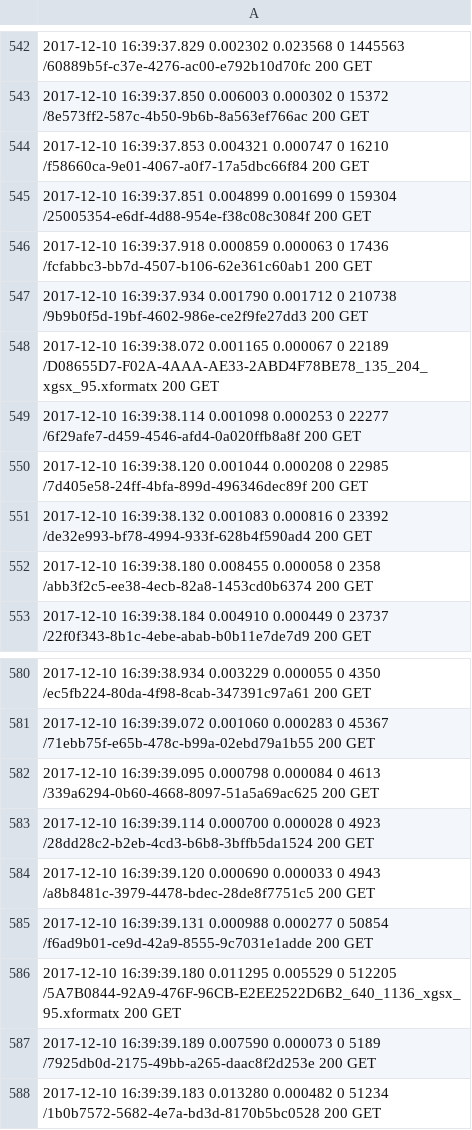
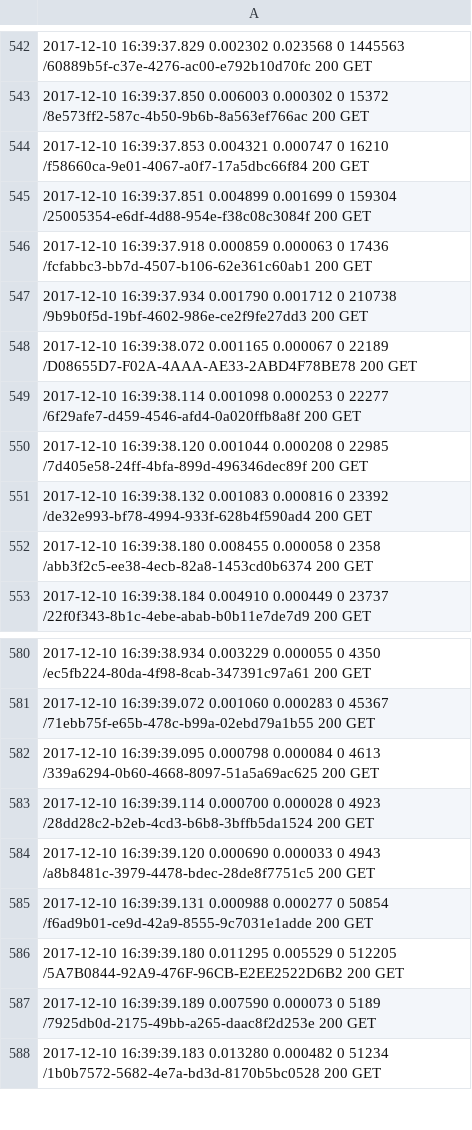
Before and after one commit to davecb/Play-it-Again-Sam, a CSV file: cmd/runLoadTest/localhost/samples.csv, drawn as a sheet; only a part is shown, gaps mark what is left out.

```diff
--- a/cmd/runLoadTest/localhost/samples.csv
+++ b/cmd/runLoadTest/localhost/samples.csv
@@ -547,3 +547,3 @@
 2017-12-10 16:39:37.934 0.001790 0.001712 0 210738 /9b9b0f5d-19bf-4602-986e-ce2f9fe27dd3 200 GET
-2017-12-10 16:39:38.072 0.001165 0.000067 0 22189 /D08655D7-F02A-4AAA-AE33-2ABD4F78BE78_135_204_xgsx_95.xformatx 200 GET
+2017-12-10 16:39:38.072 0.001165 0.000067 0 22189 /D08655D7-F02A-4AAA-AE33-2ABD4F78BE78 200 GET
 2017-12-10 16:39:38.114 0.001098 0.000253 0 22277 /6f29afe7-d459-4546-afd4-0a020ffb8a8f 200 GET
@@ -585,3 +585,3 @@
 2017-12-10 16:39:39.131 0.000988 0.000277 0 50854 /f6ad9b01-ce9d-42a9-8555-9c7031e1adde 200 GET
-2017-12-10 16:39:39.180 0.011295 0.005529 0 512205 /5A7B0844-92A9-476F-96CB-E2EE2522D6B2_640_1136_xgsx_95.xformatx 200 GET
+2017-12-10 16:39:39.180 0.011295 0.005529 0 512205 /5A7B0844-92A9-476F-96CB-E2EE2522D6B2 200 GET
 2017-12-10 16:39:39.189 0.007590 0.000073 0 5189 /7925db0d-2175-49bb-a265-daac8f2d253e 200 GET
```
Also changed, not shown: 1 other file.
